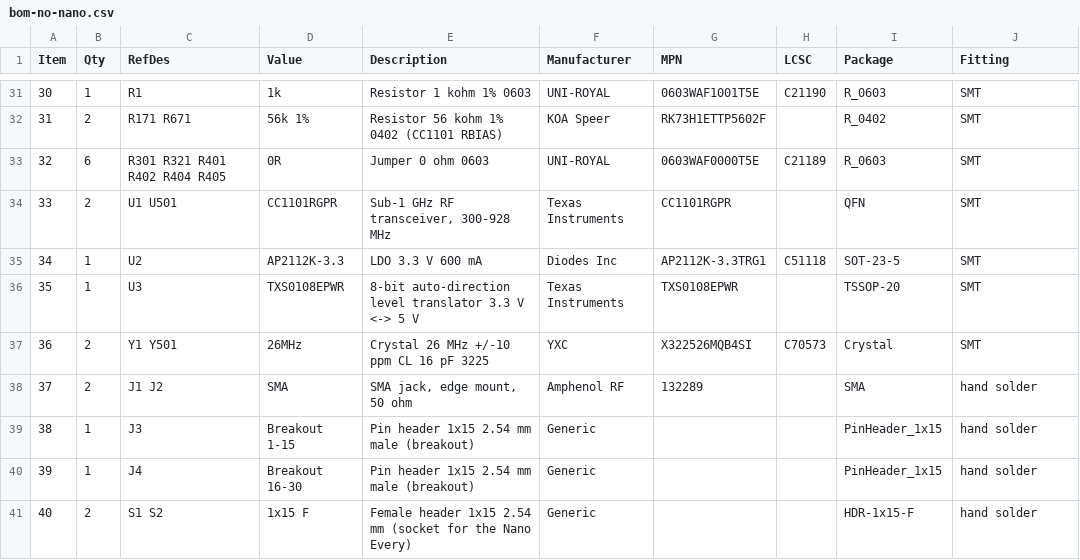
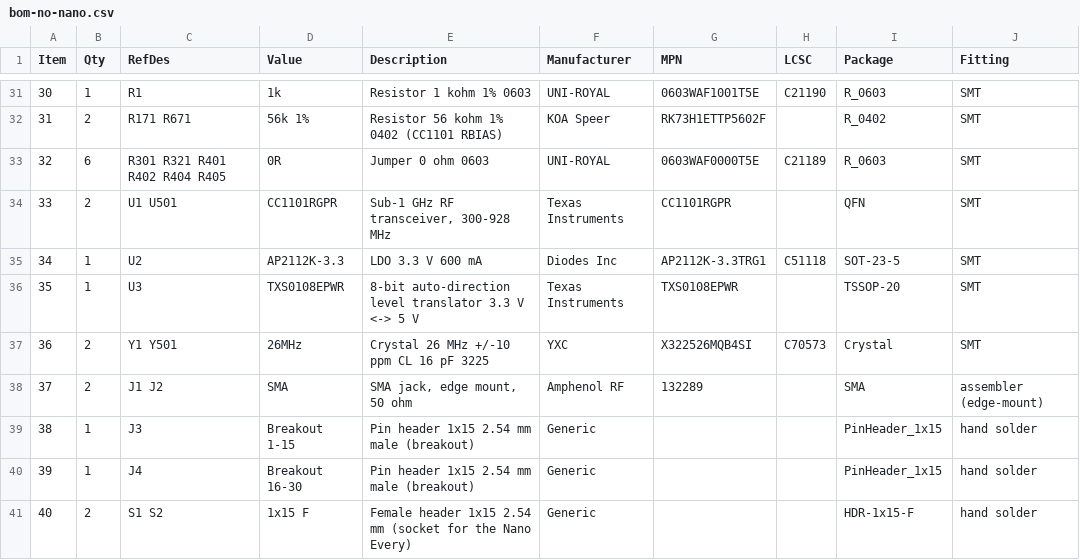
Before and after one commit to Woohoo-code/Claude-code, a CSV file: boards/nano-every-cc1101/pcb/fab/bom-no-nano.csv, drawn as a sheet; only a part is shown, gaps mark what is left out.

```diff
--- a/boards/nano-every-cc1101/pcb/fab/bom-no-nano.csv
+++ b/boards/nano-every-cc1101/pcb/fab/bom-no-nano.csv
@@ -37,3 +37,3 @@ Item,Qty,RefDes,Value,Description,Manufacturer,MPN,LCSC,Package,Fitting
 36,2,Y1 Y501,26MHz,Crystal 26 MHz +/-10 ppm CL 16 pF 3225,YXC,X322526MQB4SI,C70573,Crystal,SMT
-37,2,J1 J2,SMA,"SMA jack, edge mount, 50 ohm",Amphenol RF,132289,,SMA,hand solder
+37,2,J1 J2,SMA,"SMA jack, edge mount, 50 ohm",Amphenol RF,132289,,SMA,assembler (edge-mount)
 38,1,J3,Breakout 1-15,Pin header 1x15 2.54 mm male (breakout),Generic,,,PinHeader_1x15,hand solder
```
Also changed, not shown: boards/nano-every-cc1101/pcb/fab/bom-jlcpcb.csv, boards/nano-every-cc1101/pcb/fab/cpl-jlcpcb.csv, 5 other files.
